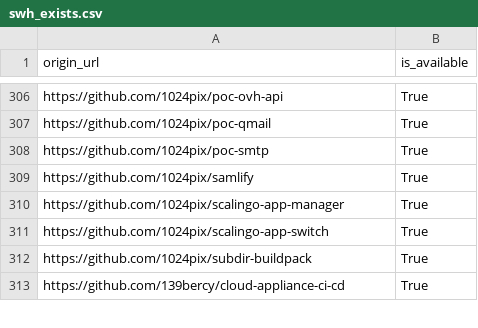
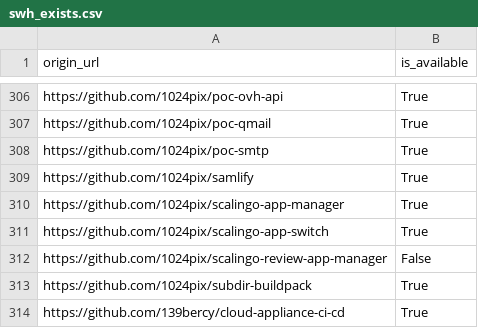
Before and after one commit to bzg/data-codes-sources-fr, a CSV file: data/swh_exists.csv, drawn as a sheet; only a part is shown, gaps mark what is left out; the diff names each change by its address in the sheet, - before the commit and + after, or states it on an @@ line.

Commit message:
New data at 2020-02-24T11:29:49Z [ci skip]

```diff
--- a/data/swh_exists.csv
+++ b/data/swh_exists.csv
+row 312: https://github.com/1024pix/scalingo-review-app-manager | False
```
Also changed, not shown: data/organisations/csv/all.csv, 4 other files.
